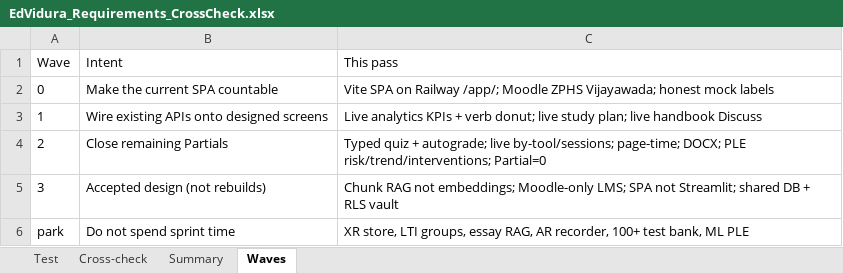
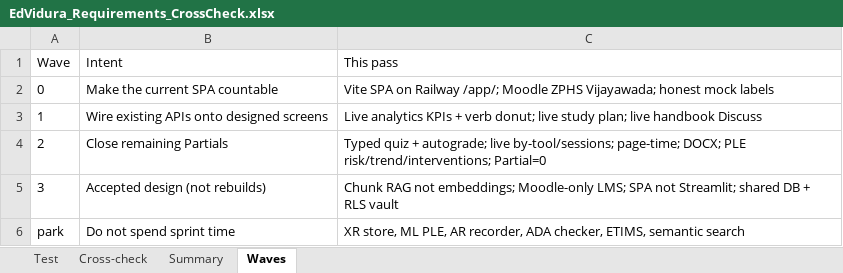
Before and after one commit to meghanachinucom/edvidura-lti-hello, an Excel workbook: docs/EdVidura_Requirements_CrossCheck.xlsx, sheet Waves, drawn as a sheet; values as stored, in another font and other column widths than the file's, no borders; the diff names each change by its address in the sheet, - before the commit and + after, or states it on an @@ line.

```diff
--- a/docs/EdVidura_Requirements_CrossCheck.xlsx (sheet Waves)
+++ b/docs/EdVidura_Requirements_CrossCheck.xlsx (sheet Waves)
-C6 (This pass): XR store, LTI groups, essay RAG, AR recorder, 100+ test bank, ML PLE
+C6 (This pass): XR store, ML PLE, AR recorder, ADA checker, ETIMS, semantic search
```
Also changed, not shown: sheet Cross-check, sheet Summary, docs/EdVidura_Requirements_CrossCheck_closed.xlsx, 18 other files.
